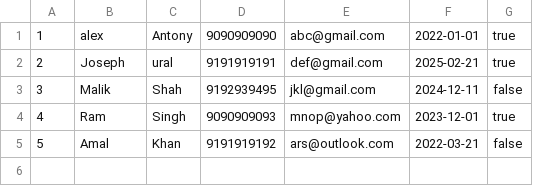
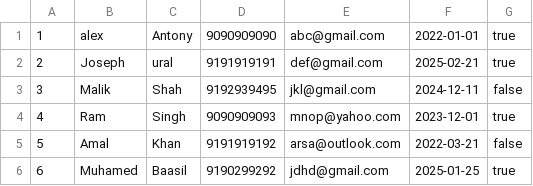
Before and after one commit to Muhamed-Baasil-Valiyattil/employeemanagerapp, a CSV file: employee.csv, drawn as a sheet.

```diff
--- a/employee.csv
+++ b/employee.csv
@@ -4,2 +4,3 @@
 4,Ram,Singh,9090909093,mnop@yahoo.com,2023-12-01,true
-5,Amal,Khan,9191919192,ars@outlook.com,2022-03-21,false
+5,Amal,Khan,9191919192,arsa@outlook.com,2022-03-21,false
+6,Muhamed,Baasil,9190299292,jdhd@gmail.com,2025-01-25,true
```
Also changed, not shown: 1 other file.
